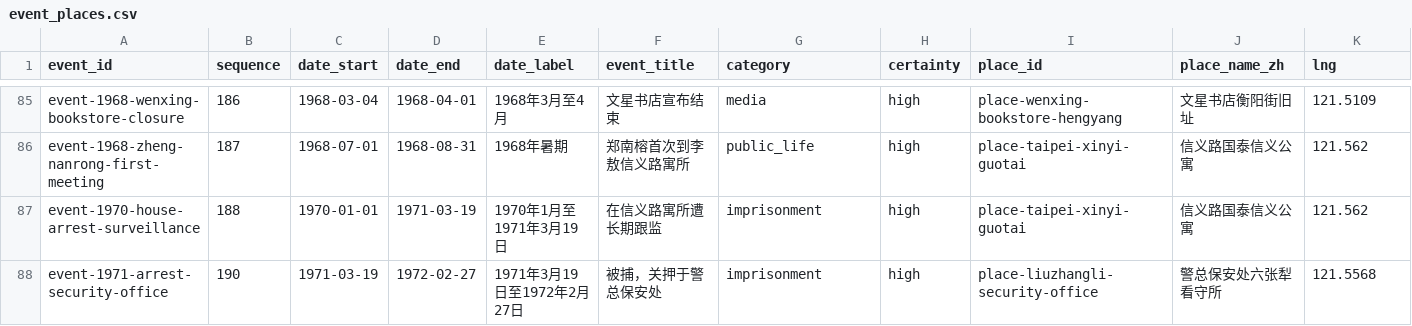
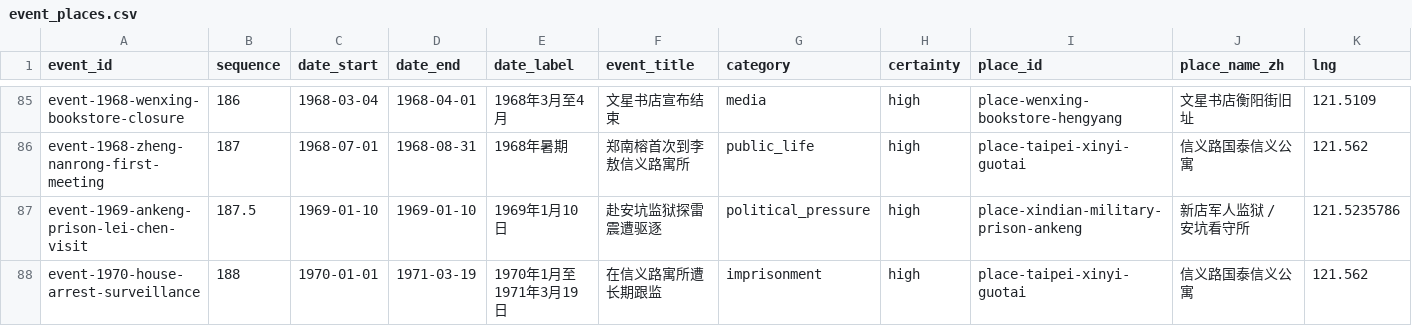
Before and after one commit to GOLGO11/leeao-map, a CSV file: data/event_places.csv, drawn as a sheet; only a part is shown, gaps mark what is left out; the shorter side is filled out with more unchanged rows; rows hold the shown columns only; the diff covers the shown part only; the diff names each change by its address in the sheet, - before the commit and + after, or states it on an @@ line.

```diff
--- a/data/event_places.csv
+++ b/data/event_places.csv
+row 87: event-1969-ankeng-prison-lei-chen-visit | 187.5 | 1969-01-10 | 1969-01-10 | 1969年1月10日 | 赴安坑监狱探雷震遭驱逐 | political_pressure | high | place-xindian-military-prison-ankeng | 新店军人监狱 / 安坑看守所 | 121.5235786
```
Also changed, not shown: 2 added rows and 4 edited cells elsewhere in this file, data/places.csv, 9 other files.
